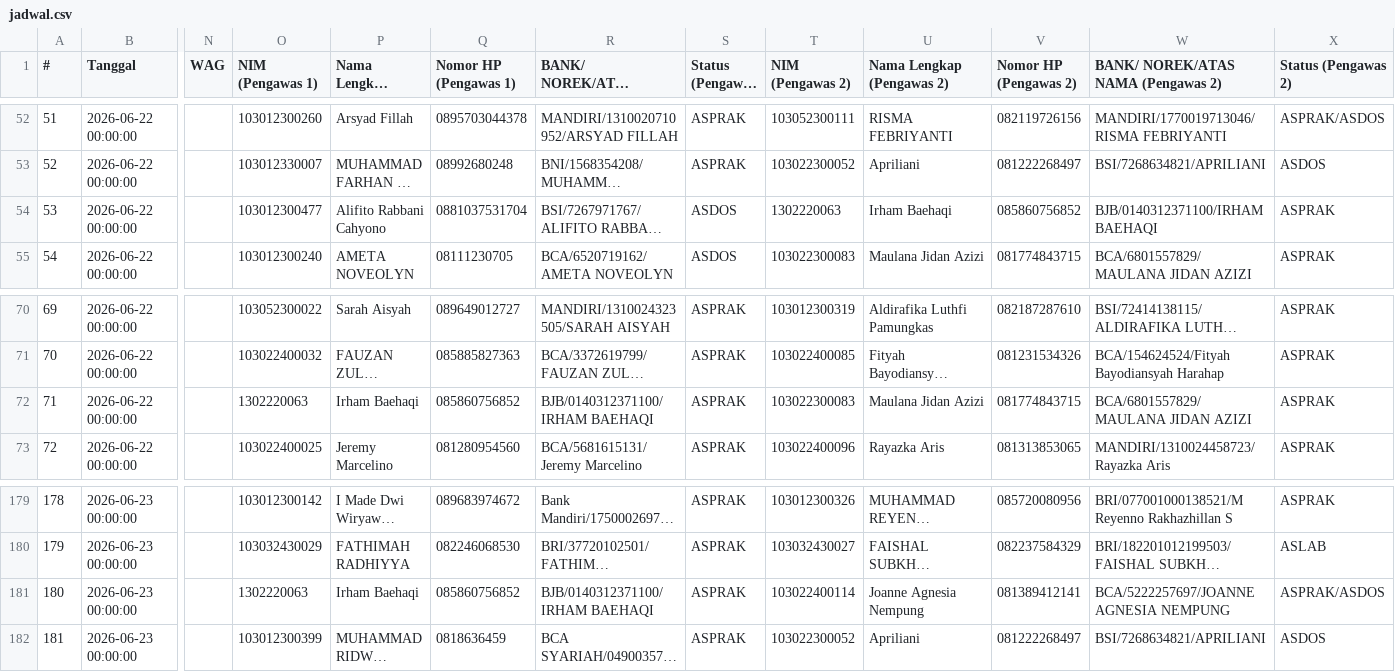
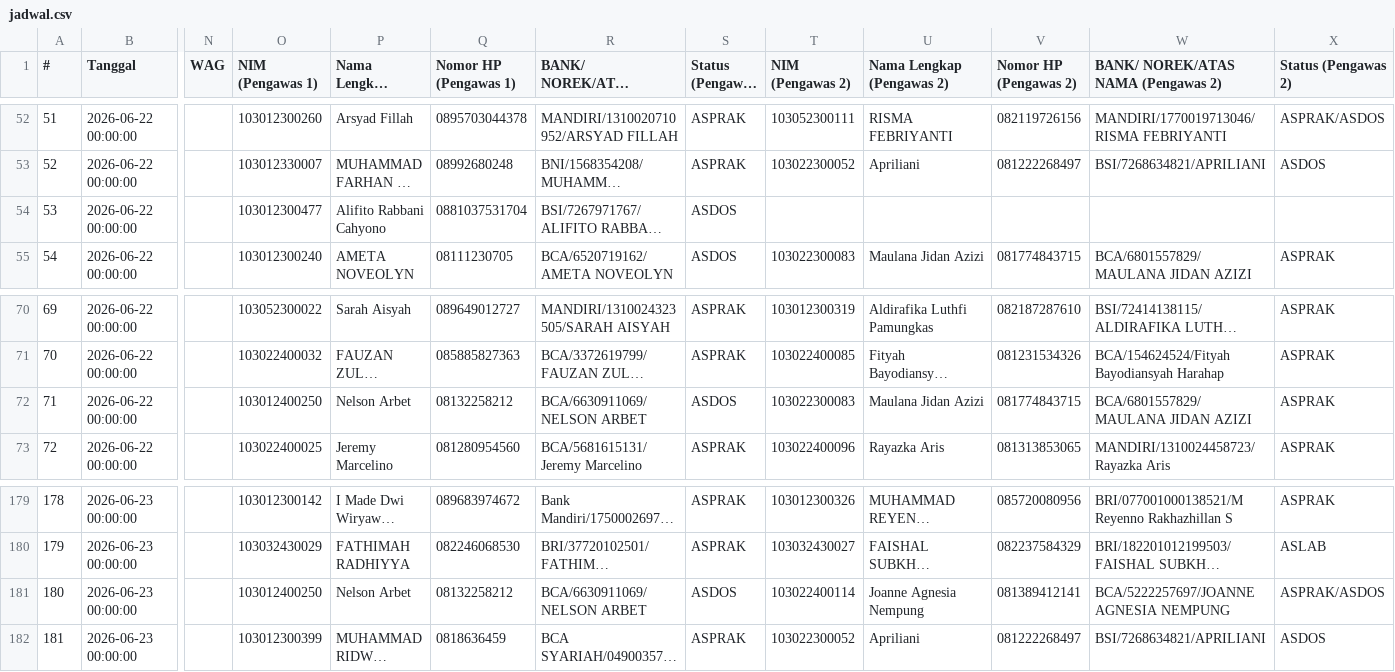
Before and after one commit to Fall-Llihc/Visualisasi-Jadwal-Pengawas, a CSV file: data/jadwal.csv, drawn as a sheet; only a part is shown, gaps mark what is left out; long unchanged cells end in …; the diff names each change by its address in the sheet, - before the commit and + after, or states it on an @@ line.

```diff
--- a/data/jadwal.csv
+++ b/data/jadwal.csv
-T54 (NIM (Pengawas 2)): 1302220063
+T54 (NIM (Pengawas 2)): (empty)
-U54 (Nama Lengkap (Pengawas 2)): Irham Baehaqi
+U54 (Nama Lengkap (Pengawas 2)): (empty)
-V54 (Nomor HP (Pengawas 2)): 085860756852
+V54 (Nomor HP (Pengawas 2)): (empty)
-W54: BJB/0140312371100/IRHAM BAEHAQI
+W54: (empty)
-X54 (Status (Pengawas 2)): ASPRAK
+X54 (Status (Pengawas 2)): (empty)
-O72 (NIM (Pengawas 1)): 1302220063
+O72 (NIM (Pengawas 1)): 103012400250
-P72 (Nama Lengkap (Pengawas 1)): Irham Baehaqi
+P72 (Nama Lengkap (Pengawas 1)): Nelson Arbet
-Q72 (Nomor HP (Pengawas 1)): 085860756852
+Q72 (Nomor HP (Pengawas 1)): 08132258212
-R72: BJB/0140312371100/IRHAM BAEHAQI
+R72: BCA/6630911069/NELSON ARBET
-S72 (Status (Pengawas 1)): ASPRAK
+S72 (Status (Pengawas 1)): ASDOS
-O181 (NIM (Pengawas 1)): 1302220063
+O181 (NIM (Pengawas 1)): 103012400250
-P181 (Nama Lengkap (Pengawas 1)): Irham Baehaqi
+P181 (Nama Lengkap (Pengawas 1)): Nelson Arbet
-Q181 (Nomor HP (Pengawas 1)): 085860756852
+Q181 (Nomor HP (Pengawas 1)): 08132258212
-R181: BJB/0140312371100/IRHAM BAEHAQI
+R181: BCA/6630911069/NELSON ARBET
-S181 (Status (Pengawas 1)): ASPRAK
+S181 (Status (Pengawas 1)): ASDOS
```
Also changed, not shown: 1 other file.
